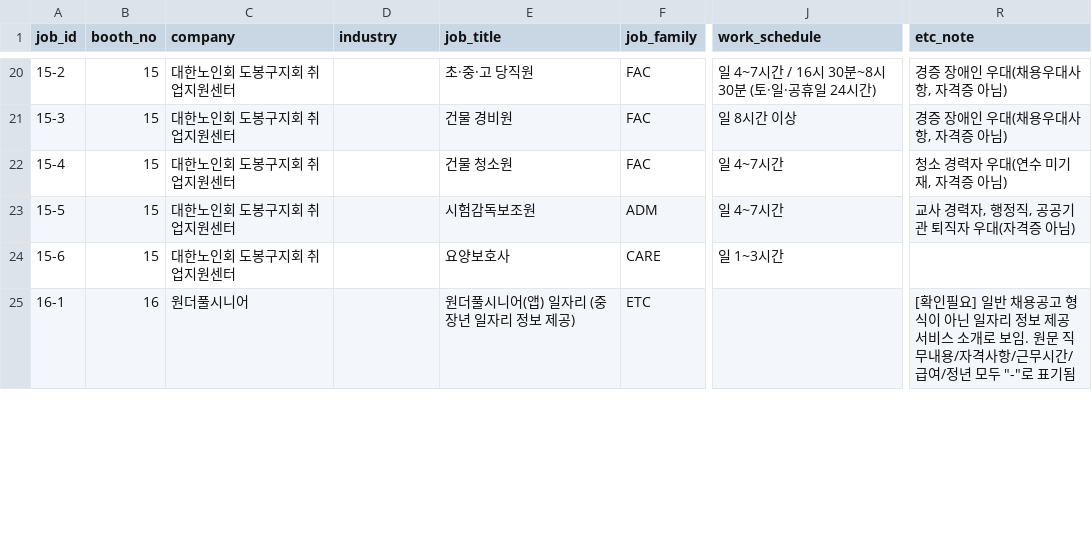
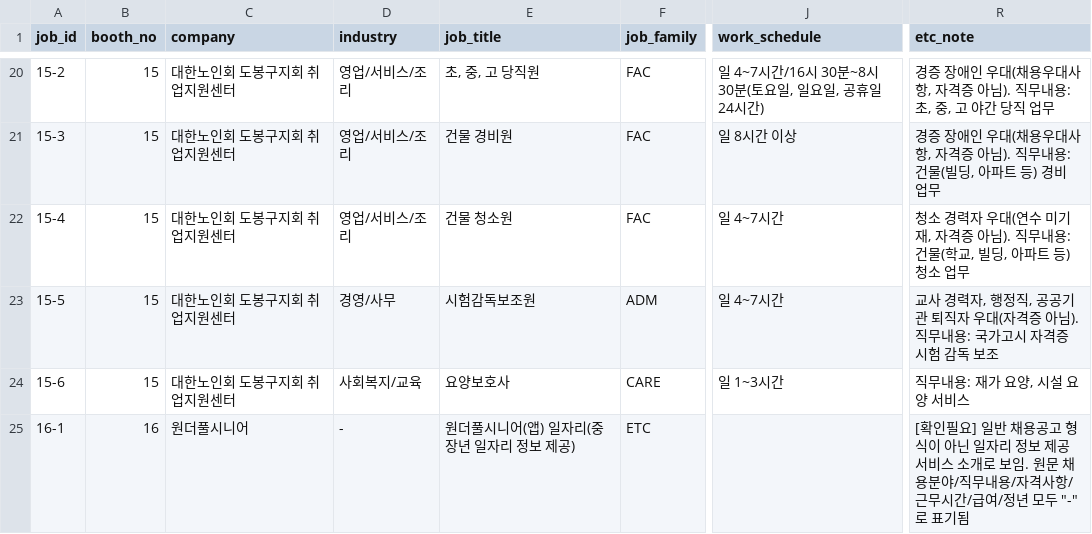
Before and after one commit to dan-gyeong/-, a CSV file: job-fair-matching-app/data/companies.csv, drawn as a sheet; only a part is shown, gaps mark what is left out; the diff covers the shown part only; the diff names each change by its address in the sheet, - before the commit and + after, or states it on an @@ line.

```diff
--- a/job-fair-matching-app/data/companies.csv
+++ b/job-fair-matching-app/data/companies.csv
-D20:D22 (industry): (empty)
+D20:D22 (industry): 영업/서비스/조리
-E20 (job_title): 초·중·고 당직원
+E20 (job_title): 초, 중, 고 당직원
-J20 (work_schedule): 일 4~7시간 / 16시 30분~8시 30분 (토·일·공휴일 24시간)
+J20 (work_schedule): 일 4~7시간/16시 30분~8시 30분(토요일, 일요일, 공휴일 24시간)
-R20 (etc_note): 경증 장애인 우대(채용우대사항, 자격증 아님)
+R20 (etc_note): 경증 장애인 우대(채용우대사항, 자격증 아님). 직무내용: 초, 중, 고 야간 당직 업무
-R21 (etc_note): 경증 장애인 우대(채용우대사항, 자격증 아님)
+R21 (etc_note): 경증 장애인 우대(채용우대사항, 자격증 아님). 직무내용: 건물(빌딩, 아파트 등) 경비 업무
-R22 (etc_note): 청소 경력자 우대(연수 미기재, 자격증 아님)
+R22 (etc_note): 청소 경력자 우대(연수 미기재, 자격증 아님). 직무내용: 건물(학교, 빌딩, 아파트 등) 청소 업무
-D23 (industry): (empty)
+D23 (industry): 경영/사무
-R23 (etc_note): 교사 경력자, 행정직, 공공기관 퇴직자 우대(자격증 아님)
+R23 (etc_note): 교사 경력자, 행정직, 공공기관 퇴직자 우대(자격증 아님). 직무내용: 국가고시 자격증 시험 감독 보조
-D24 (industry): (empty)
+D24 (industry): 사회복지/교육
-R24 (etc_note): (empty)
+R24 (etc_note): 직무내용: 재가 요양, 시설 요양 서비스
-D25 (industry): (empty)
+D25 (industry): -
-E25 (job_title): 원더풀시니어(앱) 일자리 (중장년 일자리 정보 제공)
+E25 (job_title): 원더풀시니어(앱) 일자리(중장년 일자리 정보 제공)
-R25 (etc_note): …. 원문 직무내용…
+R25 (etc_note): …. 원문 채용분야/직무내용…
```
Also changed, not shown: 1 added row and 169 edited cells elsewhere in this file, 3 other files.
